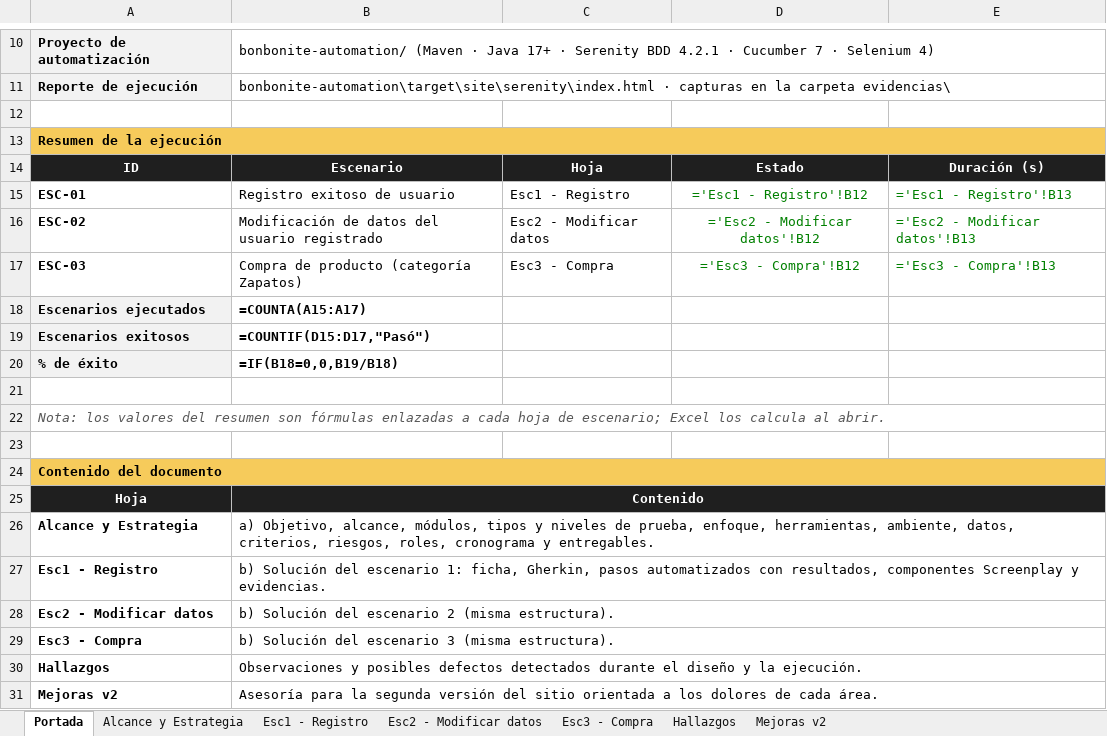
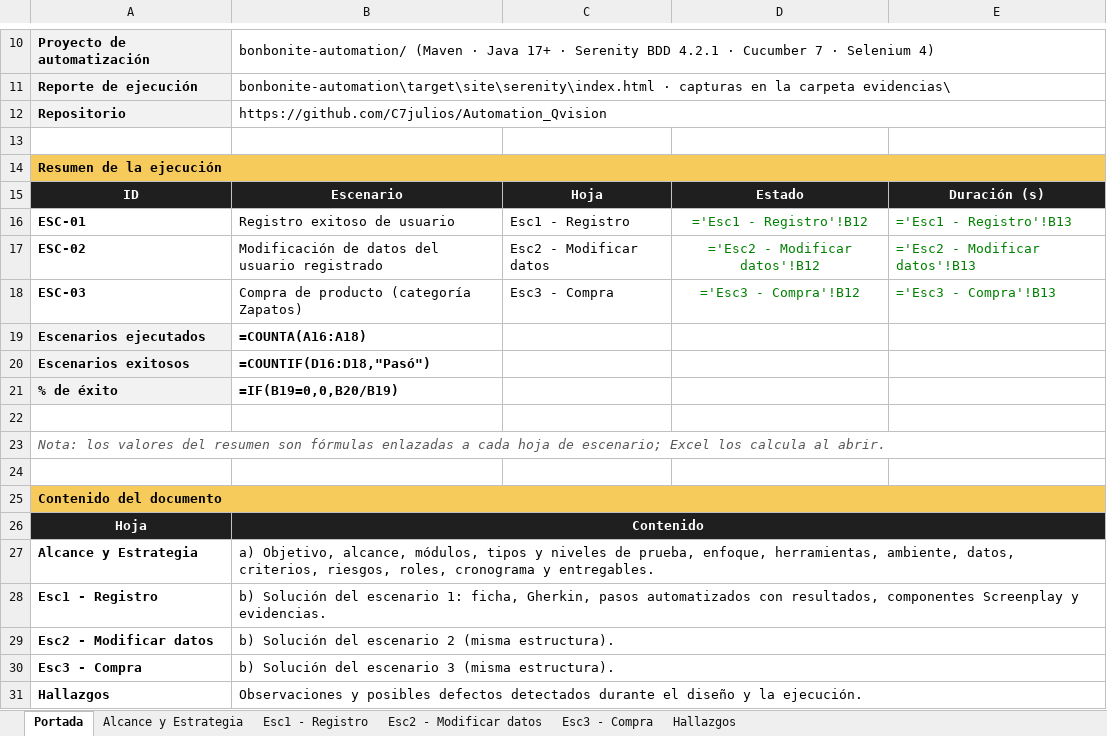
Before and after one commit to C7julios/Automation_Qvision, an Excel workbook: PTP_Carlos_Sanchez_13102026.xlsx, sheet Portada, drawn as a sheet; only a part is shown, gaps mark what is left out; values as stored, in another font and other column widths than the file's, no borders; formulas without a stored value are shown as written; removed rows and columns are numbered as before the commit, all else as after; the diff names each change by its address in the sheet, - before the commit and + after, or states it on an @@ line.

```diff
--- a/PTP_Carlos_Sanchez_13102026.xlsx (sheet Portada)
+++ b/PTP_Carlos_Sanchez_13102026.xlsx (sheet Portada)
-sheet tab: Mejoras v2
+row 12: Repositorio | https://github.com/C7julios/Automation_Qvision
-B19: =COUNTA(A15:A17)
+B19: =COUNTA(A16:A18)
-B20: =COUNTIF(D15:D17,"Pasó")
+B20: =COUNTIF(D16:D18,"Pasó")
-B21: =IF(B18=0,0,B19/B18)
+B21: =IF(B19=0,0,B20/B19)
-row 31: Mejoras v2 | Asesoría para la segunda versión del sitio orientada a los dolores de cada área.
```
Also changed, not shown: 1 other file.
